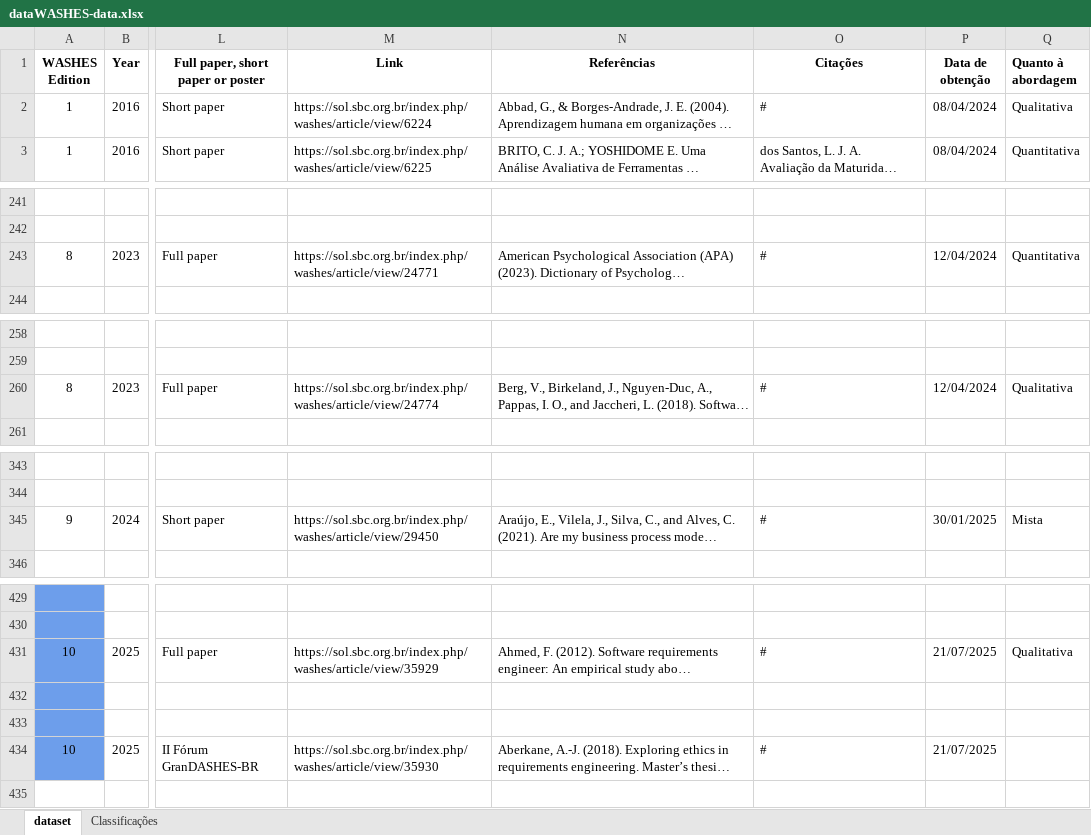
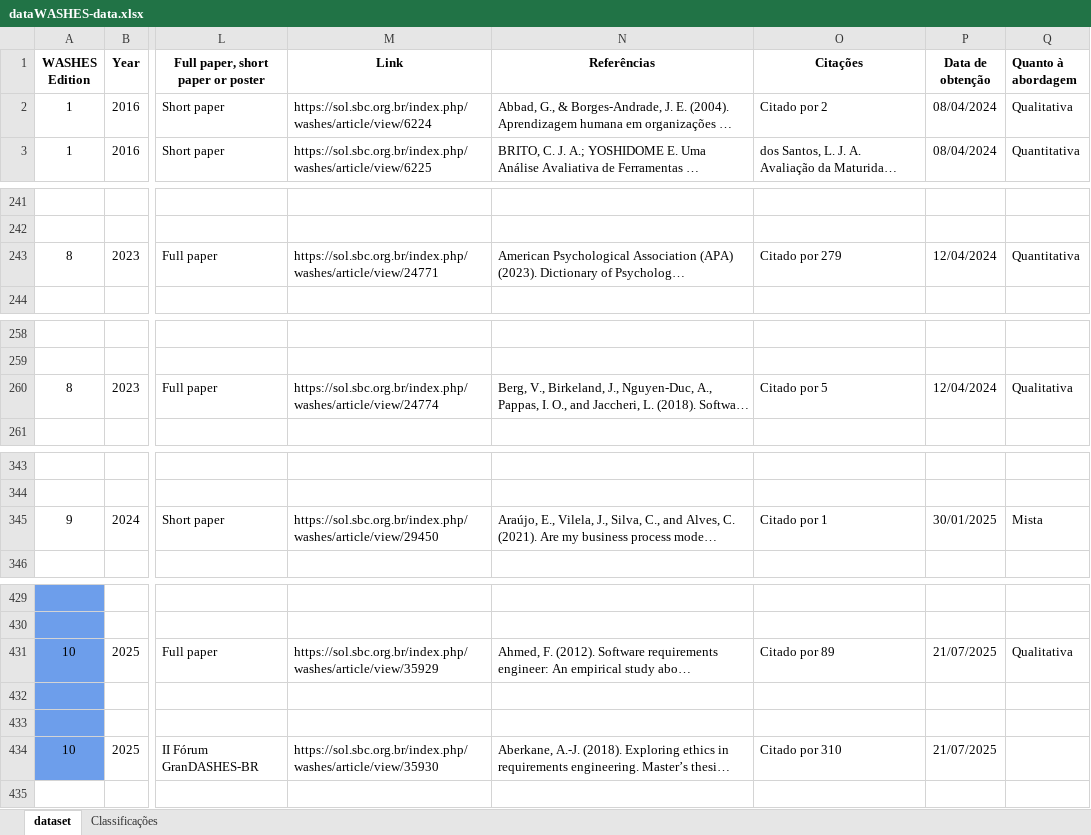
Before and after one commit to gesid/dataWASHES, an Excel workbook: data/JSON Generator/dataWASHES-data.xlsx, sheet dataset, drawn as a sheet; only a part is shown, gaps mark what is left out; long unchanged cells end in …; values as stored, in another font and other column widths than the file's, no borders; conditional formats not drawn; the diff covers the shown part only; the diff names each change by its address in the sheet, - before the commit and + after, or states it on an @@ line.

```diff
--- a/data/JSON Generator/dataWASHES-data.xlsx (sheet dataset)
+++ b/data/JSON Generator/dataWASHES-data.xlsx (sheet dataset)
-O2 (Citações): #
+O2 (Citações): Citado por 2
-O243 (Citações): #
+O243 (Citações): Citado por 279
-O260 (Citações): #
+O260 (Citações): Citado por 5
-O345 (Citações): #
+O345 (Citações): Citado por 1
-O431 (Citações): #
+O431 (Citações): Citado por 89
-O434 (Citações): #
+O434 (Citações): Citado por 310
```
Also changed, not shown: 10 edited cells elsewhere in this sheet.
